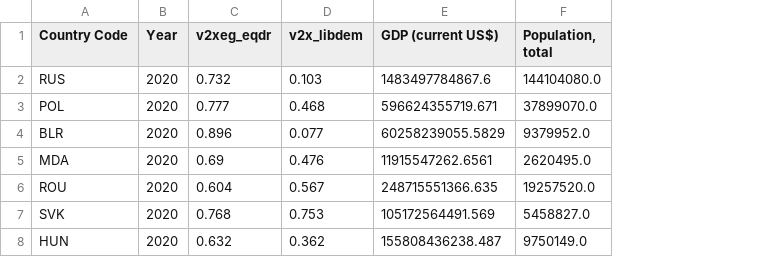
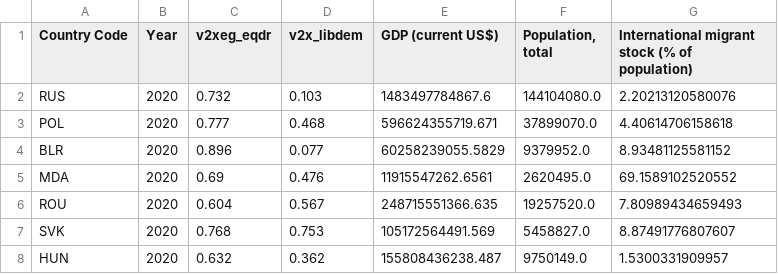
Before and after one commit to jataware/refugee_modeling, a CSV file: refugee_data/ukr_pred_inputs.csv, drawn as a sheet; the diff names each change by its address in the sheet, - before the commit and + after, or states it on an @@ line.

```diff
--- a/refugee_data/ukr_pred_inputs.csv
+++ b/refugee_data/ukr_pred_inputs.csv
+column G, rows 1-8: International migrant stock (% of population) | 2.20213120580076 | 4.40614706158618 | 8.93481125581152 | 69.1589102520552 | 7.80989434659493 | 8.87491776807607 | 1.5300331909957
```
Also changed, not shown: mr-qap/test.csv, mr-qap/training.csv, 8 other files.
